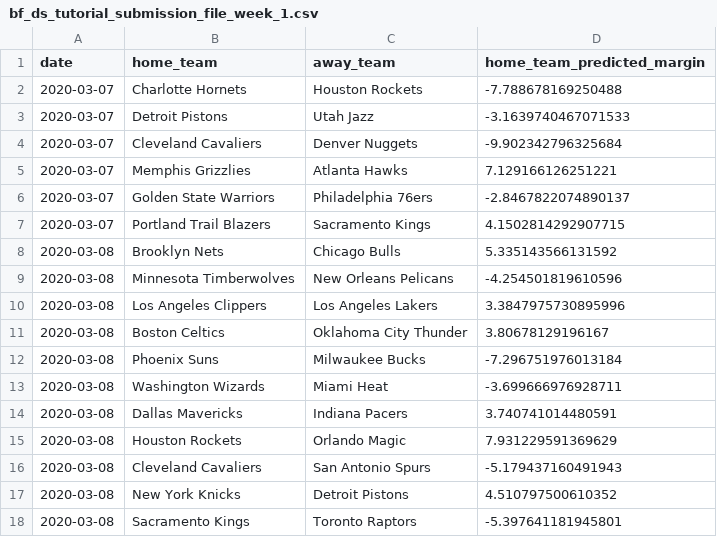
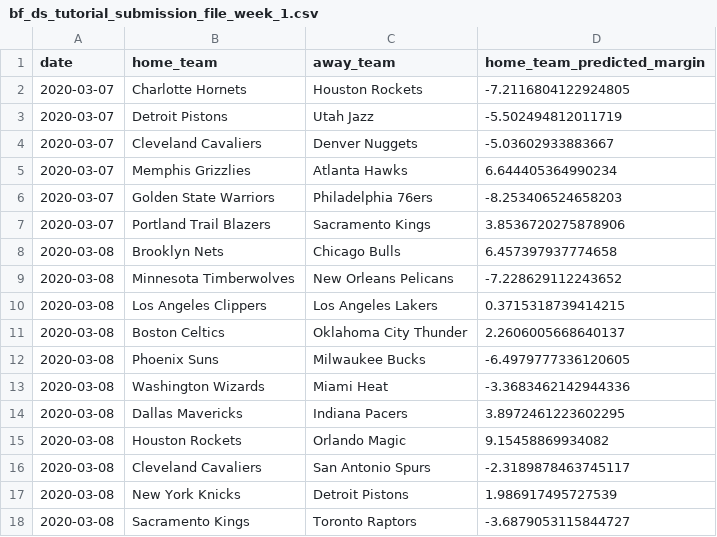
Before and after one commit to betfair-datascientists/nba-datathon-guide, a CSV file: data/bf_ds_tutorial_submission_file_week_1.csv, drawn as a sheet.

```diff
--- a/data/bf_ds_tutorial_submission_file_week_1.csv
+++ b/data/bf_ds_tutorial_submission_file_week_1.csv
@@ -1,18 +1,18 @@
 date,home_team,away_team,home_team_predicted_margin
-2020-03-07,Charlotte Hornets,Houston Rockets,-7.788678169250488
-2020-03-07,Detroit Pistons,Utah Jazz,-3.1639740467071533
-2020-03-07,Cleveland Cavaliers,Denver Nuggets,-9.902342796325684
-2020-03-07,Memphis Grizzlies,Atlanta Hawks,7.129166126251221
-2020-03-07,Golden State Warriors,Philadelphia 76ers,-2.8467822074890137
-2020-03-07,Portland Trail Blazers,Sacramento Kings,4.1502814292907715
-2020-03-08,Brooklyn Nets,Chicago Bulls,5.335143566131592
-2020-03-08,Minnesota Timberwolves,New Orleans Pelicans,-4.254501819610596
-2020-03-08,Los Angeles Clippers,Los Angeles Lakers,3.3847975730895996
-2020-03-08,Boston Celtics,Oklahoma City Thunder,3.80678129196167
-2020-03-08,Phoenix Suns,Milwaukee Bucks,-7.296751976013184
-2020-03-08,Washington Wizards,Miami Heat,-3.699666976928711
-2020-03-08,Dallas Mavericks,Indiana Pacers,3.740741014480591
-2020-03-08,Houston Rockets,Orlando Magic,7.931229591369629
-2020-03-08,Cleveland Cavaliers,San Antonio Spurs,-5.179437160491943
-2020-03-08,New York Knicks,Detroit Pistons,4.510797500610352
-2020-03-08,Sacramento Kings,Toronto Raptors,-5.397641181945801
+2020-03-07,Charlotte Hornets,Houston Rockets,-7.2116804122924805
+2020-03-07,Detroit Pistons,Utah Jazz,-5.502494812011719
+2020-03-07,Cleveland Cavaliers,Denver Nuggets,-5.03602933883667
+2020-03-07,Memphis Grizzlies,Atlanta Hawks,6.644405364990234
+2020-03-07,Golden State Warriors,Philadelphia 76ers,-8.253406524658203
+2020-03-07,Portland Trail Blazers,Sacramento Kings,3.8536720275878906
+2020-03-08,Brooklyn Nets,Chicago Bulls,6.457397937774658
+2020-03-08,Minnesota Timberwolves,New Orleans Pelicans,-7.228629112243652
+2020-03-08,Los Angeles Clippers,Los Angeles Lakers,0.3715318739414215
+2020-03-08,Boston Celtics,Oklahoma City Thunder,2.2606005668640137
+2020-03-08,Phoenix Suns,Milwaukee Bucks,-6.4979777336120605
+2020-03-08,Washington Wizards,Miami Heat,-3.3683462142944336
+2020-03-08,Dallas Mavericks,Indiana Pacers,3.8972461223602295
+2020-03-08,Houston Rockets,Orlando Magic,9.15458869934082
+2020-03-08,Cleveland Cavaliers,San Antonio Spurs,-2.3189878463745117
+2020-03-08,New York Knicks,Detroit Pistons,1.986917495727539
+2020-03-08,Sacramento Kings,Toronto Raptors,-3.6879053115844727
```
Also changed, not shown: data/team_logs_2017.csv, 10 other files.
